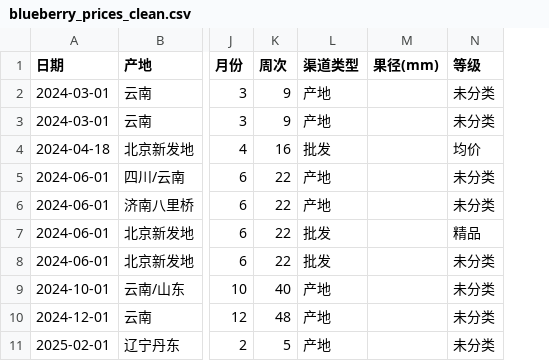
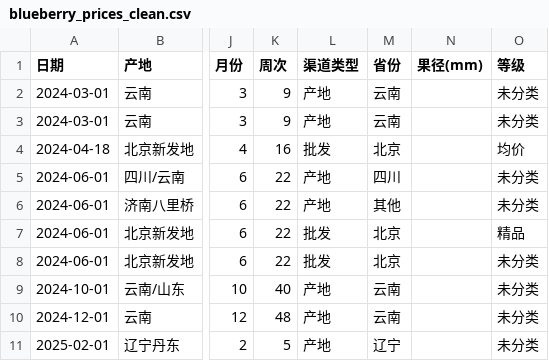
Before and after one commit to liligaogao/blueberry-market-dashboard, a CSV file: data/processed/blueberry_prices_clean.csv, drawn as a sheet; only a part is shown, gaps mark what is left out; the diff names each change by its address in the sheet, - before the commit and + after, or states it on an @@ line.

Commit message:
Update blueberry_prices_clean.csv

```diff
--- a/data/processed/blueberry_prices_clean.csv
+++ b/data/processed/blueberry_prices_clean.csv
+column M (省份), rows 2-11: 云南 | 云南 | 北京 | 四川 | 其他 | 北京 | 北京 | 云南 | 云南 | 辽宁
```
